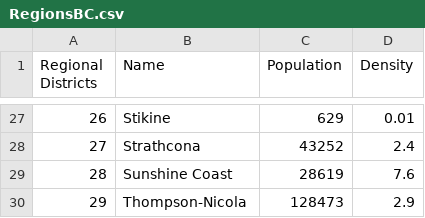
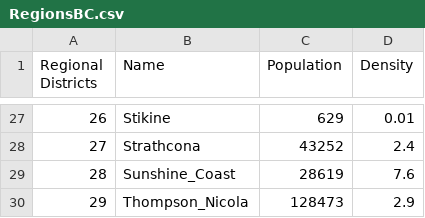
Before and after one commit to patricksawtell/survive.it-, a CSV file: D3_map/RegionsBC.csv, drawn as a sheet; only a part is shown, gaps mark what is left out; the diff covers the shown part only.

```diff
--- a/D3_map/RegionsBC.csv
+++ b/D3_map/RegionsBC.csv
@@ -28,3 +28,3 @@ Regional Districts,Name,Population,Density,
 27,Strathcona,43252,2.4,
-28,Sunshine Coast,28619,7.6,
-29,Thompson-Nicola,128473,2.9,
+28,Sunshine_Coast,28619,7.6,
+29,Thompson_Nicola,128473,2.9,
```
Also changed, not shown: 22 edited cells elsewhere in this file, 2 other files.
